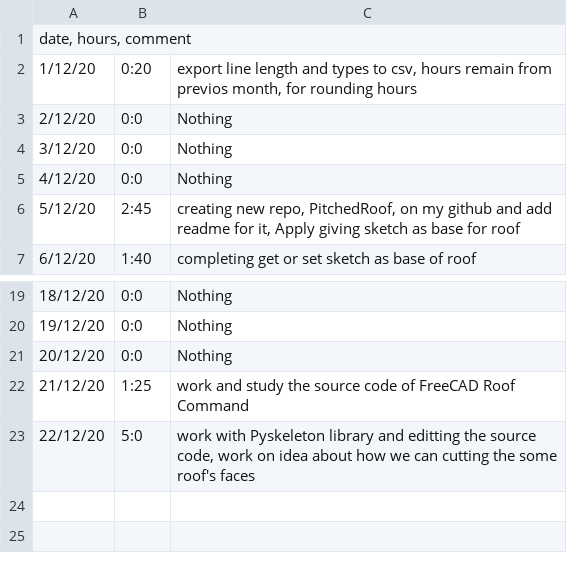
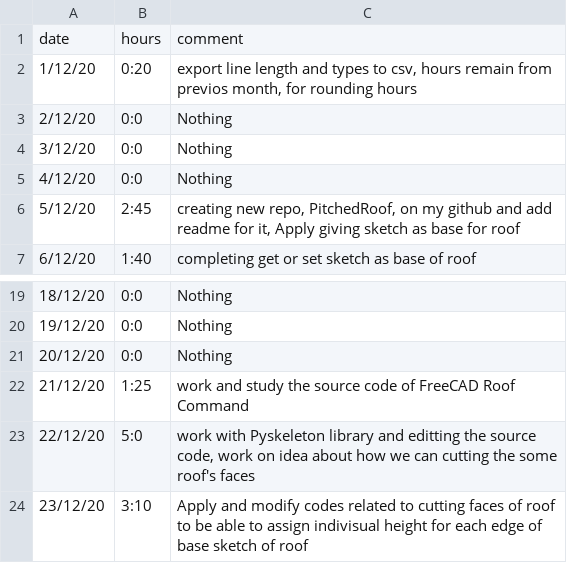
Before and after one commit to ebrahimraeyat/work_trace, a CSV file: 12-2020.csv, drawn as a sheet; only a part is shown, gaps mark what is left out; removed rows and columns are numbered as before the commit, all else as after; the diff names each change by its address in the sheet, - before the commit and + after, or states it on an @@ line.

```diff
--- a/12-2020.csv
+++ b/12-2020.csv
-row 1: date, hours, comment
+row 1: date | hours | comment
+row 24: 23/12/20 | 3:10 | Apply and modify codes related to cutting faces of roof to be able to assign indivisual height for each edge of base sketch of roof
```
Also changed, not shown: 1 other file.
